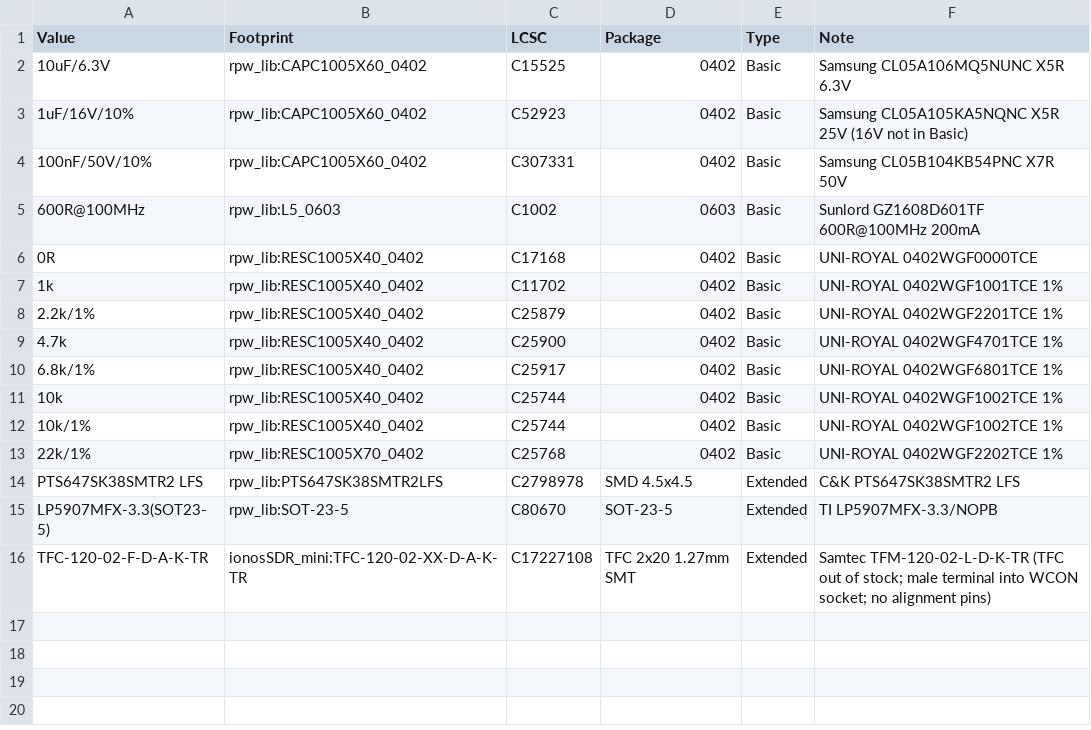
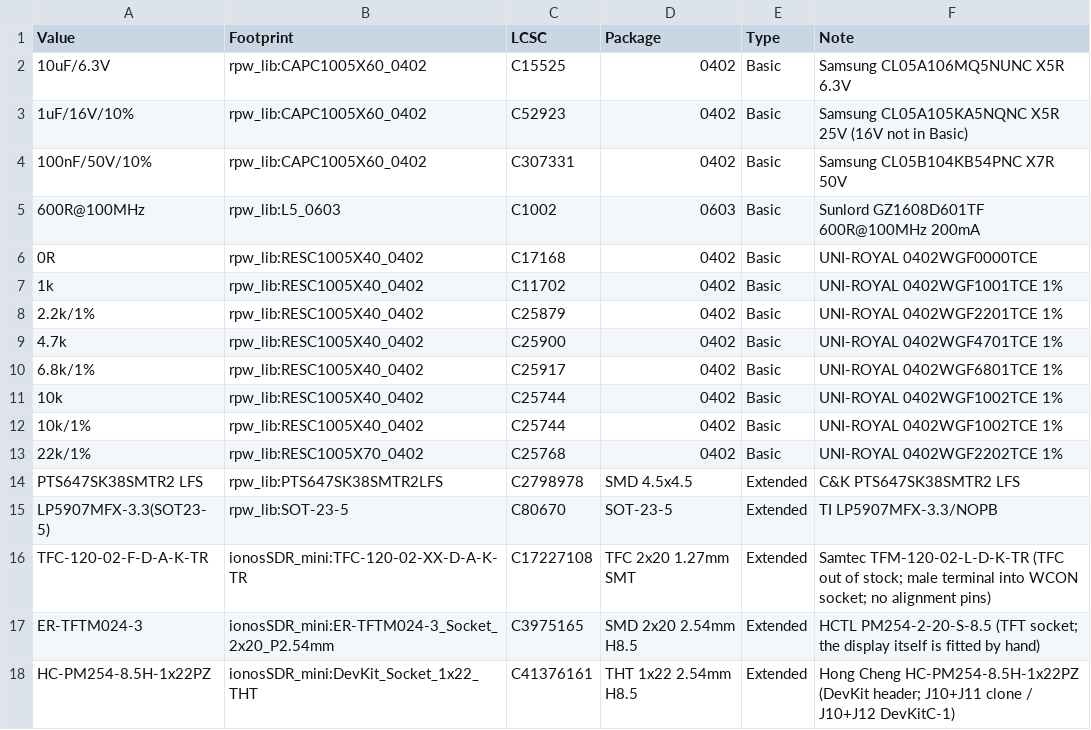
Before and after one commit to ionos-sdr/ionos-sdr-mini, a CSV file: fab/jlc_lcsc.csv, drawn as a sheet; the diff names each change by its address in the sheet, - before the commit and + after, or states it on an @@ line.

Commit message:
v1.1: dual-row DevKit footprint, SWO on GPIO47, OLED holes, SMD TFT socket, 4L re-route
- DevKit: second J3 row 2.54 mm further out (clone, rows 25.4 mm apart) next to
  the DevKitC-1 row (22.86 mm); J1 shared, both J3 rows on the same nets. Silk:
  both outlines (clone dashed) and the two row spacings under the module.
- J10-J12: 1x22 female headers (Hong Cheng HC-PM254-8.5H-1x22PZ, C41376161) as
  placement-only parts for the JLC BOM/CPL; J10+J11 fitted (clone), J12 DNP.
- SWO moved GPIO48 -> GPIO47; GPIO48 is the clone's RGB LED (WS2812 label).
- OLED: 4x 2.5 mm plated holes for the mounting lugs, outline per the module
  drawing (27.3 x 27.3 mm).
- TFT socket: HCTL PM254-2-20-S-8.5 SMD (C3975165), JLC-assembled; C12 moved.
- Layers: In1 solid GND (reference for the top layer), In2 power + signals,
  B.Cu signals + GND, F.Cu escapes only. Full re-route, via keep-outs over SMD
  pads, GND stitching, no stitching vias under silk text.
- Checks: DRC 0 errors / 0 unconnected / 0 parity, JLC DFM 0 FAIL, twins pass.
- jlc_pack: v1.1 name, DISP2 socket + headers in the BOM, CPL centre offset for
  the socket (origin on pin 1).
- README: DevKit clone/official section, v1.1 changes, new renders.

```diff
--- a/fab/jlc_lcsc.csv
+++ b/fab/jlc_lcsc.csv
+row 17: ER-TFTM024-3 | ionosSDR_mini:ER-TFTM024-3_Socket_2x20_P2.54mm | C3975165 | SMD 2x20 2.54mm H8.5 | Extended | HCTL PM254-2-20-S-8.5 (TFT socket; the display itself is fitted by hand)
+row 18: HC-PM254-8.5H-1x22PZ | ionosSDR_mini:DevKit_Socket_1x22_THT | C41376161 | THT 1x22 2.54mm H8.5 | Extended | Hong Cheng HC-PM254-8.5H-1x22PZ (DevKit header; J10+J11 clone / J10+J12 DevKitC-1)
```
Also changed, not shown: 17 other files.
